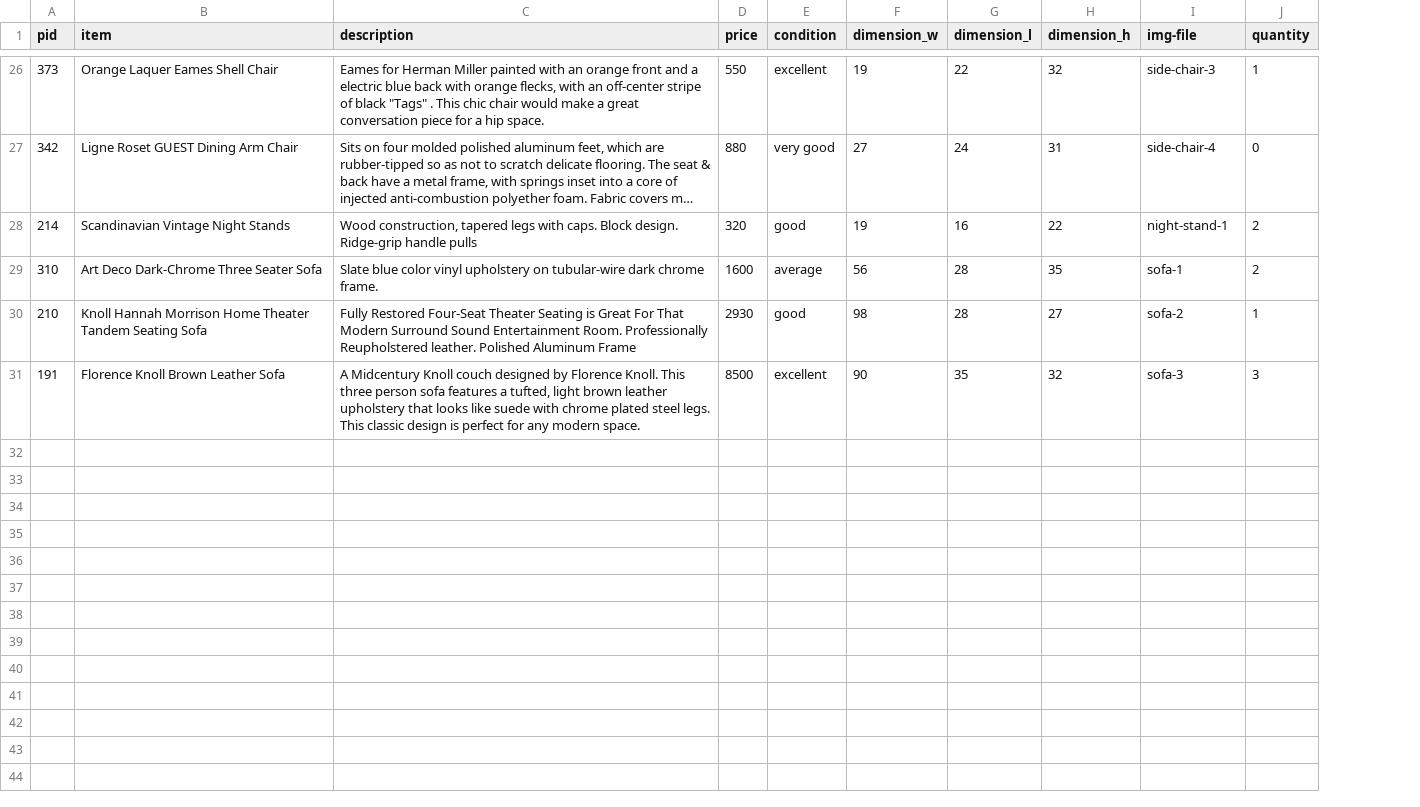
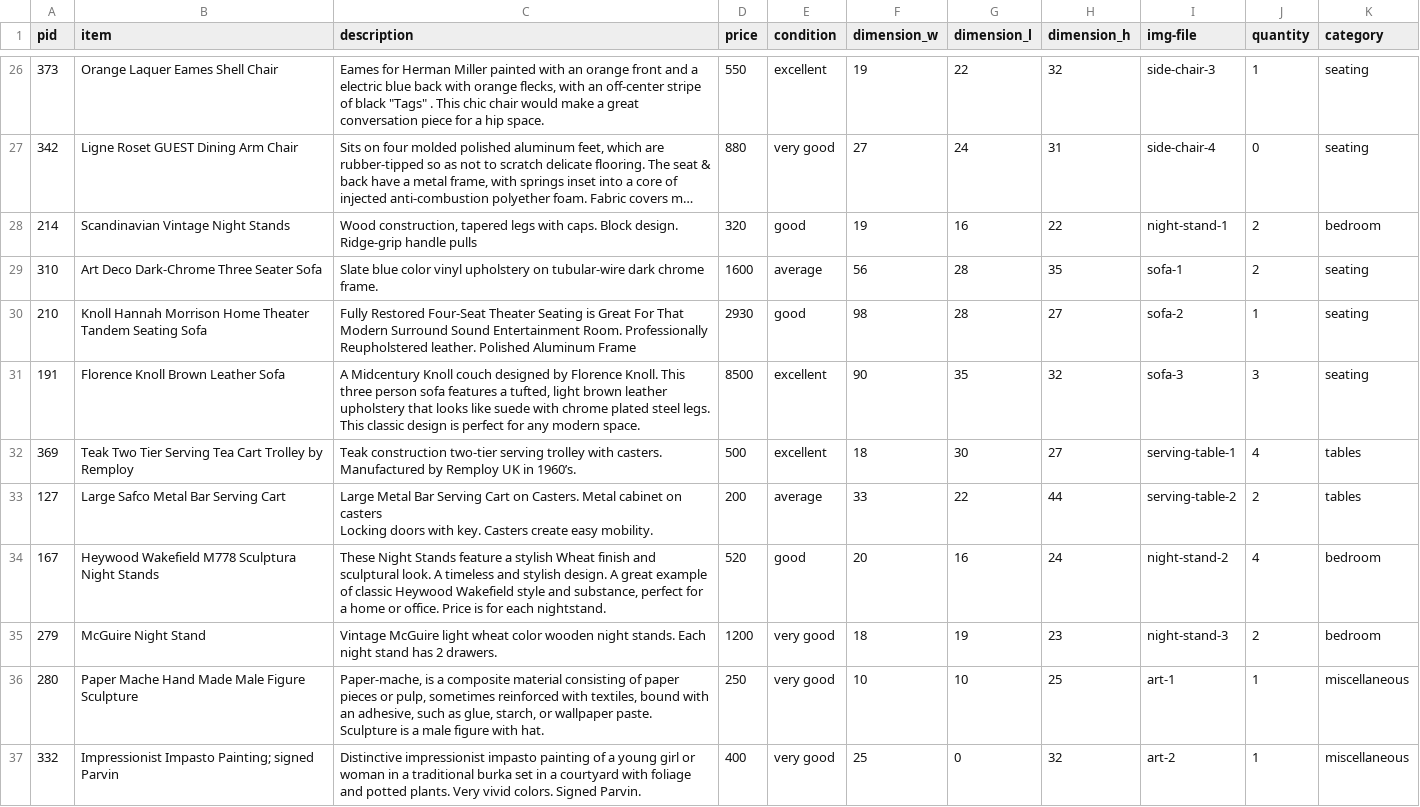
Before and after one commit to t3patterson/Mallory-Furniture, a CSV file: data-import/mf_inventory.csv, drawn as a sheet; only a part is shown, gaps mark what is left out; long unchanged cells end in …; ↵ is a line break in a cell; the diff covers the shown part only; the diff names each change by its address in the sheet, - before the commit and + after, or states it on an @@ line.

```diff
--- a/data-import/mf_inventory.csv
+++ b/data-import/mf_inventory.csv
+column K (category), rows 26-31: seating | seating | bedroom | seating | seating | seating
+row 32: 369 | Teak Two Tier Serving Tea Cart Trolley by Remploy | Teak construction two-tier serving trolley with casters. Manufactured by Remploy UK in 1960’s. | 500 | excellent | 18 | 30 | 27 | serving-table-1 | 4 | tables
+row 33: 127 | Large Safco Metal Bar Serving Cart | Large Metal Bar Serving Cart on Casters. Metal cabinet on casters ↵ Locking doors with key. Casters create easy mobility. | 200 | average | 33 | 22 | 44 | serving-table-2 | 2 | tables
+row 34: 167 | Heywood Wakefield M778 Sculptura Night Stands | These Night Stands feature a stylish Wheat finish and sculptural look. A timeless and stylish design. A great example of classic Heywood Wakefield style and substance, perfect for a home or office. Price is for each nightstand. | 520 | good | 20 | 16 | 24 | night-stand-2 | 4 | bedroom
+row 35: 279 | McGuire Night Stand | Vintage McGuire light wheat color wooden night stands. Each night stand has 2 drawers. | 1200 | very good | 18 | 19 | 23 | night-stand-3 | 2 | bedroom
+row 36: 280 | Paper Mache Hand Made Male Figure Sculpture | Paper-mache, is a composite material consisting of paper pieces or pulp, sometimes reinforced with textiles, bound with an adhesive, such as glue, starch, or wallpaper paste. Sculpture is a male figure with hat. | 250 | very good | 10 | 10 | 25 | art-1 | 1 | miscellaneous
+row 37: 332 | Impressionist Impasto Painting; signed Parvin | Distinctive impressionist impasto painting of a young girl or woman in a traditional burka set in a courtyard with foliage and potted plants. Very vivid colors. Signed Parvin. | 400 | very good | 25 | 0 | 32 | art-2 | 1 | miscellaneous
```
Also changed, not shown: 6 added rows and 4 edited cells elsewhere in this file, 23 other files.
